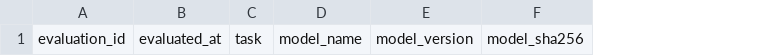
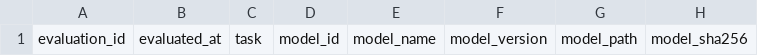
Before and after one commit to irlcrshrgva-ui/PitayaGrade, a CSV file: research/week4/model-evaluation-template.csv, drawn as a sheet; only a part is shown; the diff names each change by its address in the sheet, - before the commit and + after, or states it on an @@ line.

Commit message:
Bind final evaluation to deployed model assets

```diff
--- a/research/week4/model-evaluation-template.csv
+++ b/research/week4/model-evaluation-template.csv
+column D, row 1: model_id
+column G, row 1: model_path
```
Also changed, not shown: 5 other files.
